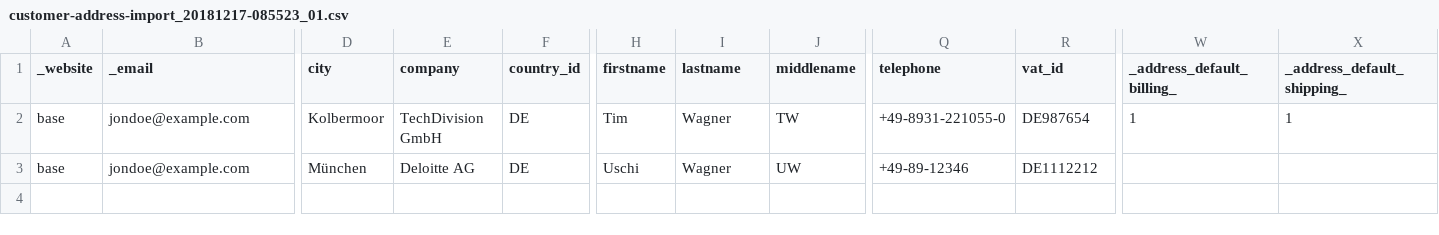
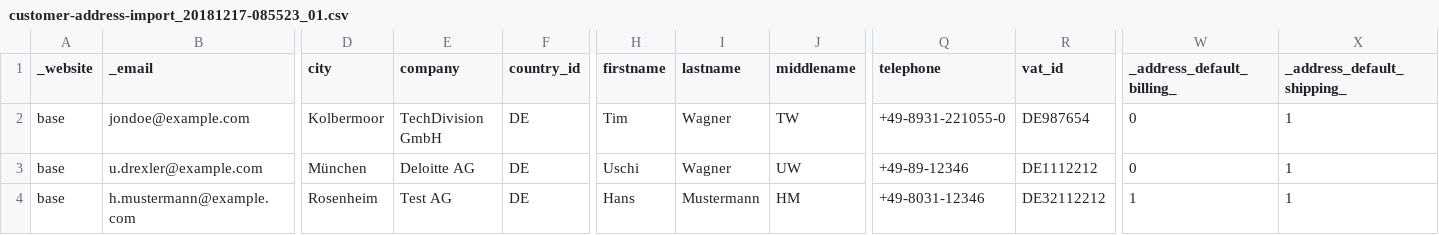
Before and after one commit to techdivision/import-cli-simple, a CSV file: projects/sample-data/ce/2.3.x/data/customers-address/add-update/customer-address-import_20181217-085523_01.csv, drawn as a sheet; only a part is shown, gaps mark what is left out; rows hold the shown columns only; the diff names each change by its address in the sheet, - before the commit and + after, or states it on an @@ line.

Commit message:
Switch to latest techdivision/import-customer + techdivision/import-customer-address versions

```diff
--- a/projects/sample-data/ce/2.3.x/data/customers-address/add-update/customer-address-import_20181217-085523_01.csv
+++ b/projects/sample-data/ce/2.3.x/data/customers-address/add-update/customer-address-import_20181217-085523_01.csv
-W2 (_address_default_billing_): 1
+W2 (_address_default_billing_): 0
-B3 (_email): jondoe@example.com
+B3 (_email): u.drexler@example.com
-W3 (_address_default_billing_): (empty)
+W3 (_address_default_billing_): 0
-X3 (_address_default_shipping_): (empty)
+X3 (_address_default_shipping_): 1
+row 4: base | h.mustermann@example.com | Rosenheim | Test AG | DE | Hans | Mustermann | HM | +49-8031-12346 | DE32112212 | 1 | 1
```
Also changed, not shown: 6 other files.
